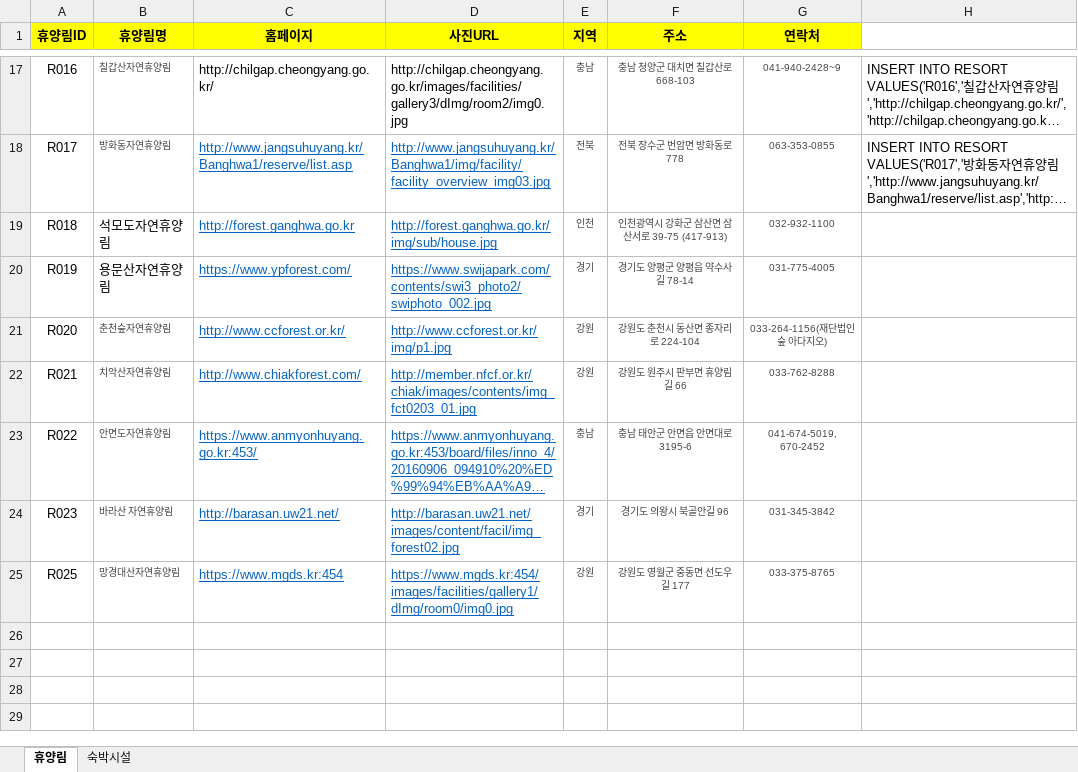
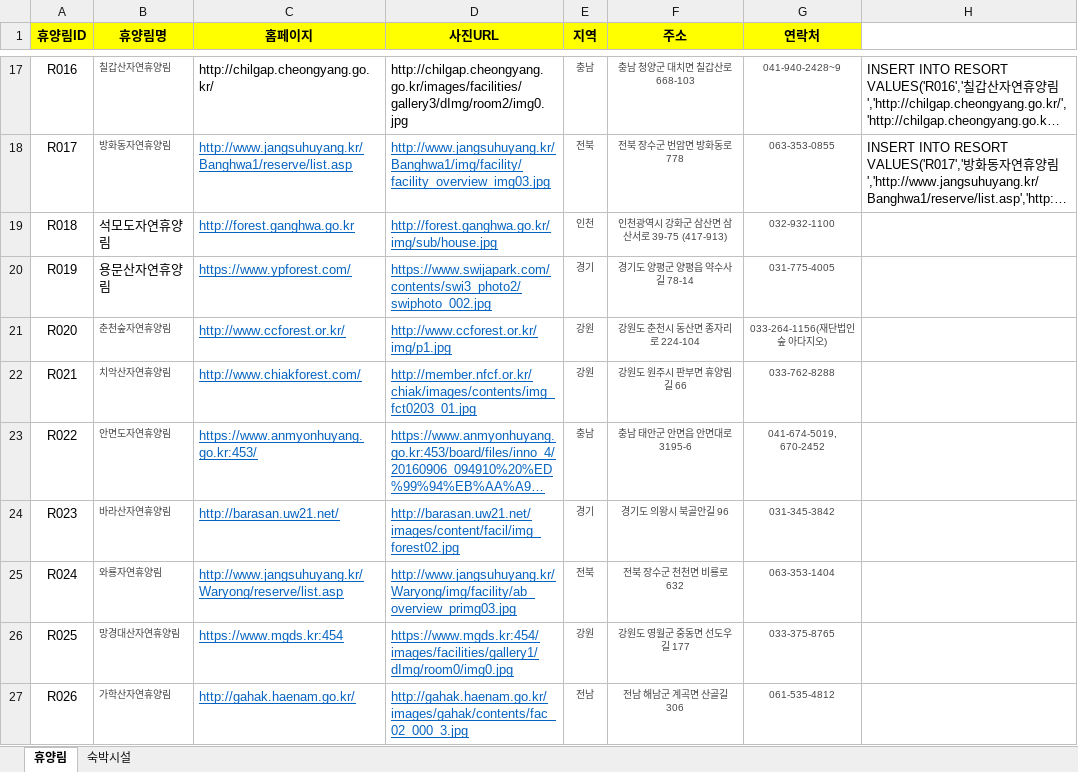
Before and after one commit to craftyworks/honsul-inthewood-spider, an Excel workbook: 휴양림정보.xlsx, sheet 휴양림, drawn as a sheet; only a part is shown, gaps mark what is left out; long unchanged cells end in …; values as stored, in another font and other column widths than the file's, no borders; the diff names each change by its address in the sheet, - before the commit and + after, or states it on an @@ line.

Commit message:
create r026 가학산자연휴양림

```diff
--- a/휴양림정보.xlsx (sheet 휴양림)
+++ b/휴양림정보.xlsx (sheet 휴양림)
-B24 (휴양림명): 바라산 자연휴양림
+B24 (휴양림명): 바라산자연휴양림
+row 25: R024 | 와룡자연휴양림 | http://www.jangsuhuyang.kr/Waryong/reserve/list.asp | http://www.jangsuhuyang.kr/Waryong/img/facility/ab_overview_primg03.jpg | 전북 | 전북 장수군 천천면 비룡로 632 | 063-353-1404
+row 27: R026 | 가학산자연휴양림 | http://gahak.haenam.go.kr/ | http://gahak.haenam.go.kr/images/gahak/contents/fac_02_000_3.jpg | 전남 | 전남 해남군 계곡면 산골길 306 | 061-535-4812
```
Also changed, not shown: 휴양림.xlsx, 4 other files.
